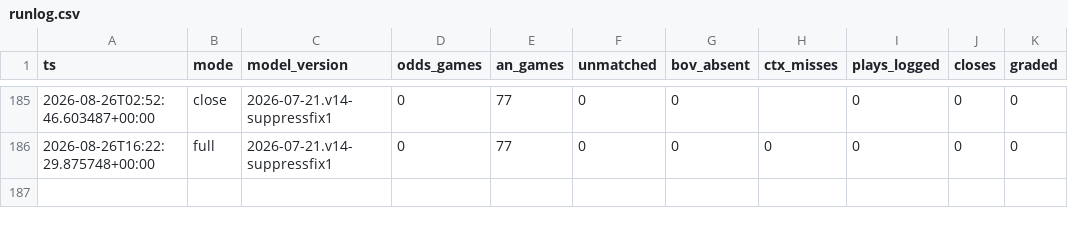
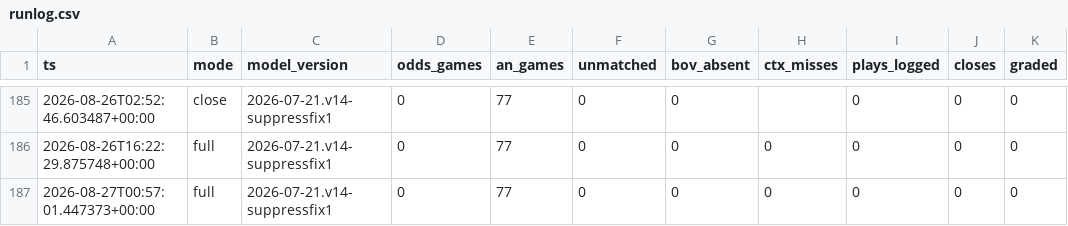
Before and after one commit to nfliegelman/ridgeseeker, a CSV file: docs/runlog.csv, drawn as a sheet; only a part is shown, gaps mark what is left out.

```diff
--- a/docs/runlog.csv
+++ b/docs/runlog.csv
@@ -186 +186,2 @@ ts,mode,model_version,odds_games,an_games,unmatched,bov_absent,ctx_misses,plays_
 2026-08-26T16:22:29.875748+00:00,full,2026-07-21.v14-suppressfix1,0,77,0,0,0,0,0,0
+2026-08-27T00:57:01.447373+00:00,full,2026-07-21.v14-suppressfix1,0,77,0,0,0,0,0,0
```
Also changed, not shown: 3 other files.
